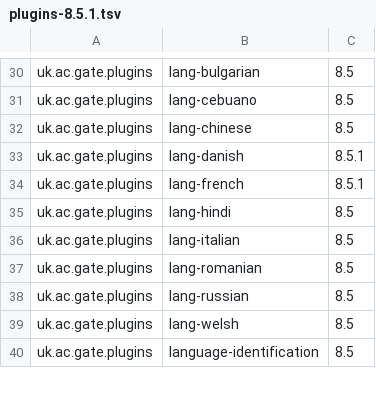
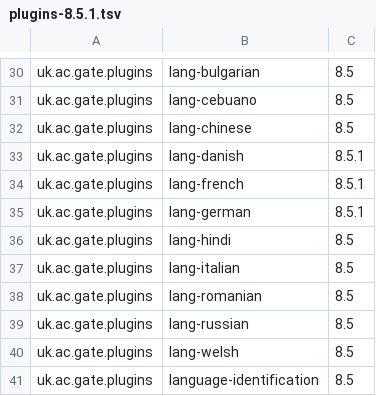
Before and after one commit to GateNLP/gate-metadata, a TSV file: default-plugins/plugins-8.5.1.tsv, drawn as a sheet; only a part is shown, gaps mark what is left out.

Commit message:
added lang-german

```diff
--- a/default-plugins/plugins-8.5.1.tsv
+++ b/default-plugins/plugins-8.5.1.tsv
@@ -34,2 +34,3 @@ uk.ac.gate.plugins	lang-danish	8.5.1
 uk.ac.gate.plugins	lang-french	8.5.1
+uk.ac.gate.plugins	lang-german	8.5.1
 uk.ac.gate.plugins	lang-hindi	8.5
```
